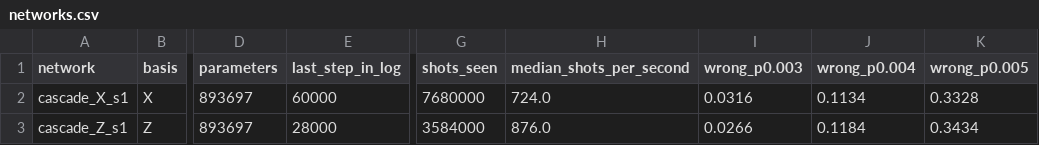
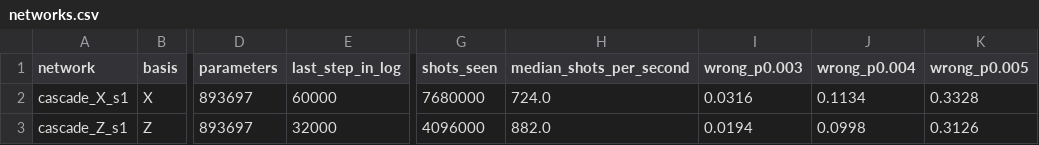
Before and after one commit to Trade42/HackMidwest, a CSV file: challenge-1-ml-decoder-kit/report/tables/networks.csv, drawn as a sheet; only a part is shown, gaps mark what is left out; the diff names each change by its address in the sheet, - before the commit and + after, or states it on an @@ line.

```diff
--- a/challenge-1-ml-decoder-kit/report/tables/networks.csv
+++ b/challenge-1-ml-decoder-kit/report/tables/networks.csv
-E3 (last_step_in_log): 28000
+E3 (last_step_in_log): 32000
-G3 (shots_seen): 3584000
+G3 (shots_seen): 4096000
-H3 (median_shots_per_second): 876.0
+H3 (median_shots_per_second): 882.0
-I3 (wrong_p0.003): 0.0266
+I3 (wrong_p0.003): 0.0194
-J3 (wrong_p0.004): 0.1184
+J3 (wrong_p0.004): 0.0998
-K3 (wrong_p0.005): 0.3434
+K3 (wrong_p0.005): 0.3126
```
Also changed, not shown: challenge-1-ml-decoder-kit/report/tables/exploration_p0.004.csv, 28 other files.
